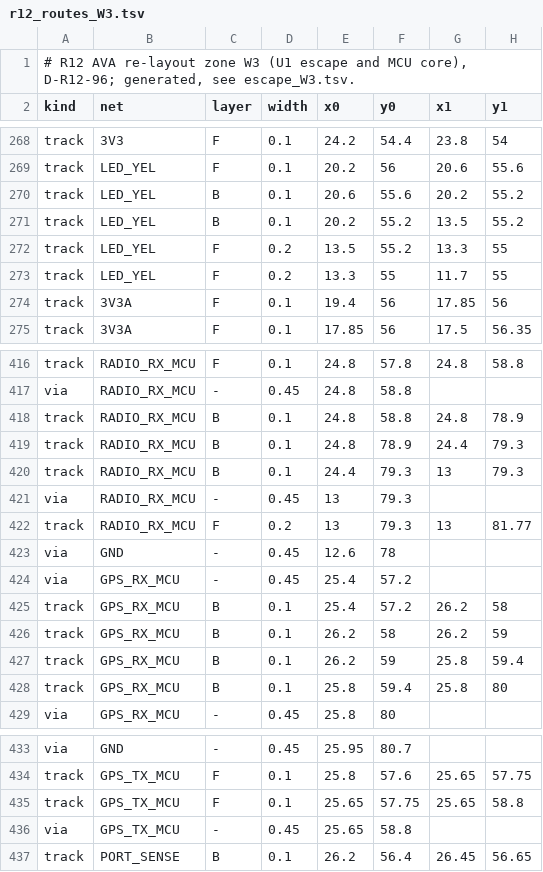
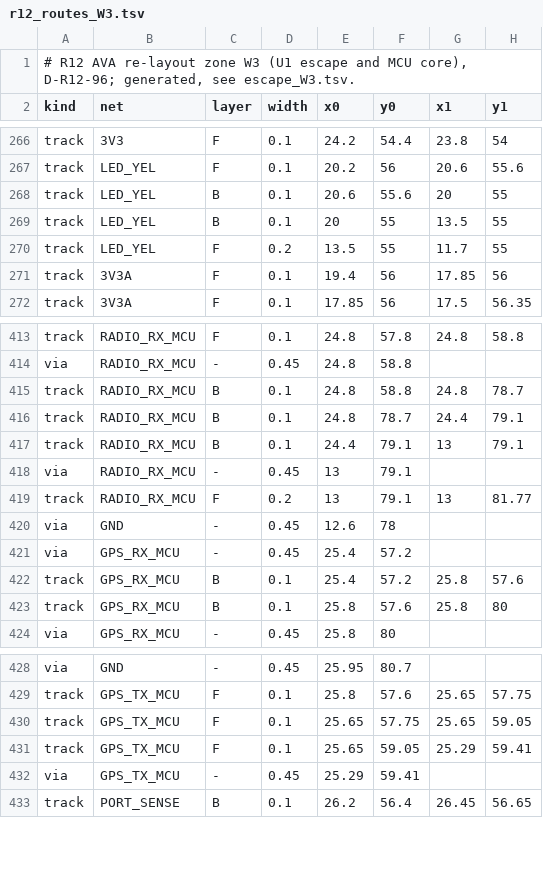
Before and after one commit to OAK-WJR/rocket-flight-computer, a TSV file: m3_design/r12_aid/zones/r12_routes_W3.tsv, drawn as a sheet; only a part is shown, gaps mark what is left out; the diff covers the shown part only.

```diff
--- a/m3_design/r12_aid/zones/r12_routes_W3.tsv
+++ b/m3_design/r12_aid/zones/r12_routes_W3.tsv
@@ -269,6 +267,5 @@ track	3V3	F	0.1	24.2	54.4	23.8	54
 track	LED_YEL	F	0.1	20.2	56	20.6	55.6
-track	LED_YEL	B	0.1	20.6	55.6	20.2	55.2
-track	LED_YEL	B	0.1	20.2	55.2	13.5	55.2
-track	LED_YEL	F	0.2	13.5	55.2	13.3	55
-track	LED_YEL	F	0.2	13.3	55	11.7	55
+track	LED_YEL	B	0.1	20.6	55.6	20	55
+track	LED_YEL	B	0.1	20	55	13.5	55
+track	LED_YEL	F	0.2	13.5	55	11.7	55
 track	3V3A	F	0.1	19.4	56	17.85	56
@@ -417,13 +414,11 @@ track	RADIO_RX_MCU	F	0.1	24.8	57.8	24.8	58.8
 via	RADIO_RX_MCU	-	0.45	24.8	58.8		
-track	RADIO_RX_MCU	B	0.1	24.8	58.8	24.8	78.9
-track	RADIO_RX_MCU	B	0.1	24.8	78.9	24.4	79.3
-track	RADIO_RX_MCU	B	0.1	24.4	79.3	13	79.3
-via	RADIO_RX_MCU	-	0.45	13	79.3		
-track	RADIO_RX_MCU	F	0.2	13	79.3	13	81.77
+track	RADIO_RX_MCU	B	0.1	24.8	58.8	24.8	78.7
+track	RADIO_RX_MCU	B	0.1	24.8	78.7	24.4	79.1
+track	RADIO_RX_MCU	B	0.1	24.4	79.1	13	79.1
+via	RADIO_RX_MCU	-	0.45	13	79.1		
+track	RADIO_RX_MCU	F	0.2	13	79.1	13	81.77
 via	GND	-	0.45	12.6	78		
 via	GPS_RX_MCU	-	0.45	25.4	57.2		
-track	GPS_RX_MCU	B	0.1	25.4	57.2	26.2	58
-track	GPS_RX_MCU	B	0.1	26.2	58	26.2	59
-track	GPS_RX_MCU	B	0.1	26.2	59	25.8	59.4
-track	GPS_RX_MCU	B	0.1	25.8	59.4	25.8	80
+track	GPS_RX_MCU	B	0.1	25.4	57.2	25.8	57.6
+track	GPS_RX_MCU	B	0.1	25.8	57.6	25.8	80
 via	GPS_RX_MCU	-	0.45	25.8	80		
@@ -434,4 +429,5 @@ via	GND	-	0.45	25.95	80.7
 track	GPS_TX_MCU	F	0.1	25.8	57.6	25.65	57.75
-track	GPS_TX_MCU	F	0.1	25.65	57.75	25.65	58.8
-via	GPS_TX_MCU	-	0.45	25.65	58.8		
+track	GPS_TX_MCU	F	0.1	25.65	57.75	25.65	59.05
+track	GPS_TX_MCU	F	0.1	25.65	59.05	25.29	59.41
+via	GPS_TX_MCU	-	0.45	25.29	59.41		
 track	PORT_SENSE	B	0.1	26.2	56.4	26.45	56.65
```
Also changed, not shown: 3 removed rows and 2 edited cells elsewhere in this file, m3_design/r12_aid/zones/r12_routes_W2.tsv, m3_design/r12_aid/zones/r12_routes_W4.tsv, 17 other files.
